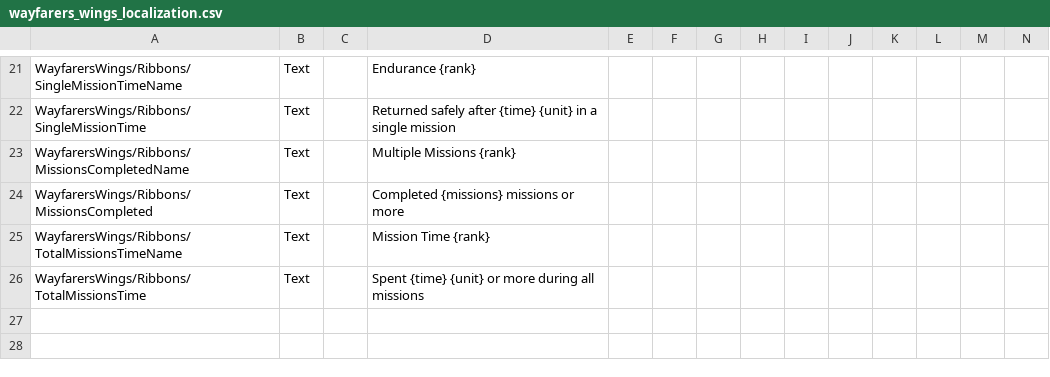
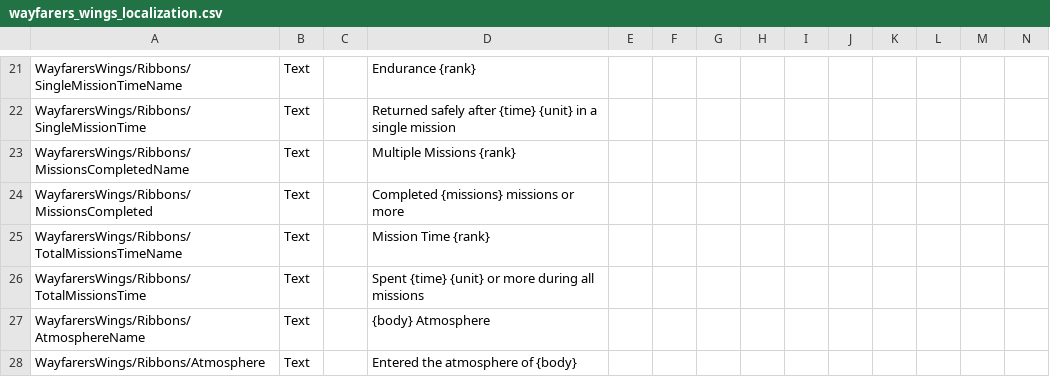
Before and after one commit to Kerbalight/WayfarersWings, a CSV file: plugin_template/localizations/wayfarers_wings_localization.csv, drawn as a sheet; only a part is shown, gaps mark what is left out; rows hold the shown columns only; the diff names each change by its address in the sheet, - before the commit and + after, or states it on an @@ line.

Commit message:
Add atmosphere ribbon

```diff
--- a/plugin_template/localizations/wayfarers_wings_localization.csv
+++ b/plugin_template/localizations/wayfarers_wings_localization.csv
+row 27: WayfarersWings/Ribbons/AtmosphereName | Text |  | {body} Atmosphere
+row 28: WayfarersWings/Ribbons/Atmosphere | Text |  | Entered the atmosphere of {body}
```
Also changed, not shown: 2 other files.
